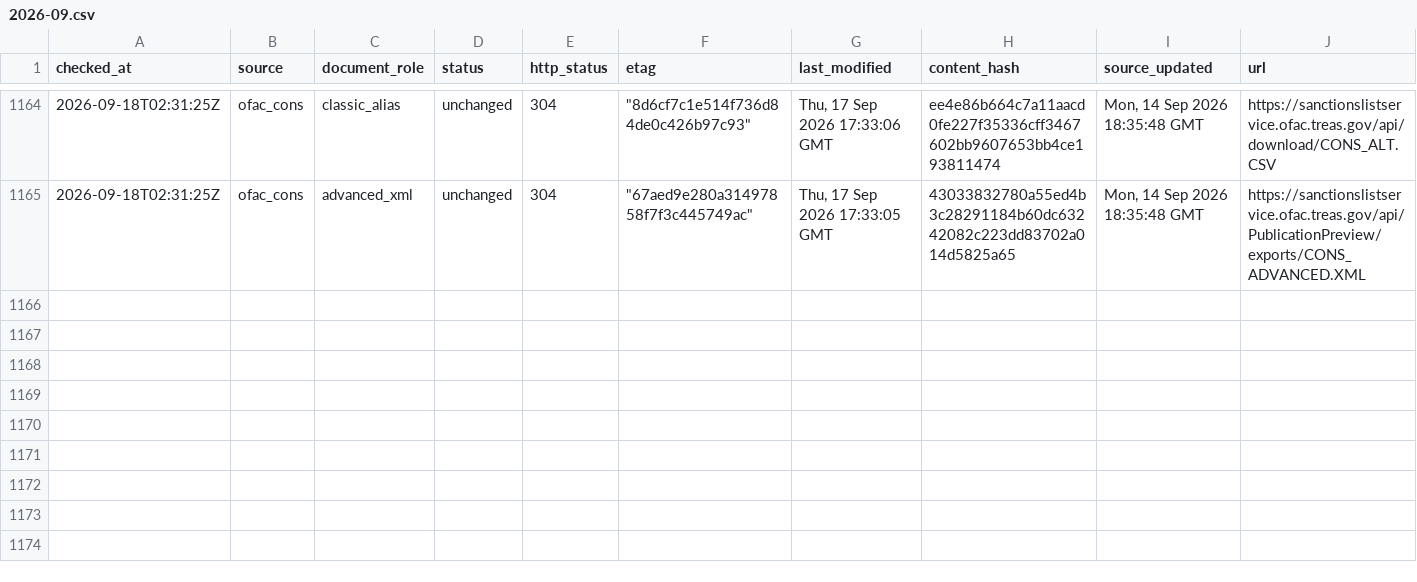
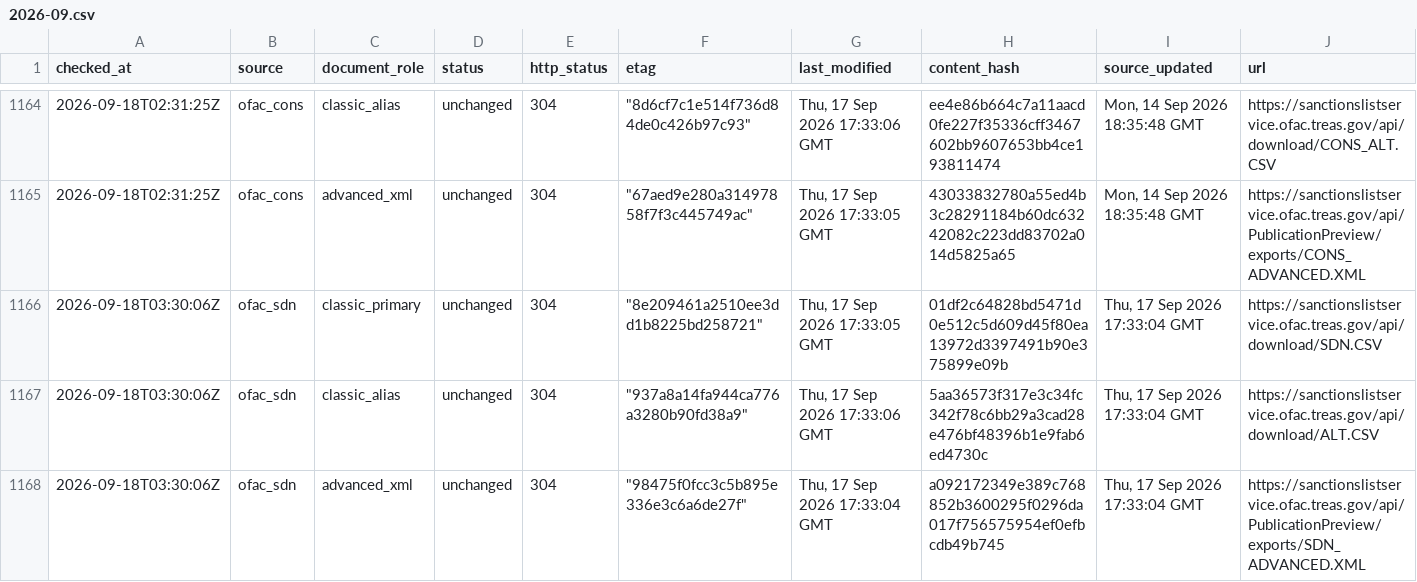
Before and after one commit to kenmizuno-cpu/sanctions-watch, a CSV file: data/source_audit/2026-09.csv, drawn as a sheet; only a part is shown, gaps mark what is left out; rows hold the shown columns only; the diff covers the shown part only; the diff names each change by its address in the sheet, - before the commit and + after, or states it on an @@ line.

```diff
--- a/data/source_audit/2026-09.csv
+++ b/data/source_audit/2026-09.csv
+row 1166: 2026-09-18T03:30:06Z | ofac_sdn | classic_primary | unchanged | 304 | "8e209461a2510ee3dd1b8225bd258721" | Thu, 17 Sep 2026 17:33:05 GMT | 01df2c64828bd5471d0e512c5d609d45f80ea13972d3397491b90e375899e09b | Thu, 17 Sep 2026 17:33:04 GMT | https://sanctionslistservice.ofac.treas.gov/api/download/SDN.CSV
+row 1167: 2026-09-18T03:30:06Z | ofac_sdn | classic_alias | unchanged | 304 | "937a8a14fa944ca776a3280b90fd38a9" | Thu, 17 Sep 2026 17:33:06 GMT | 5aa36573f317e3c34fc342f78c6bb29a3cad28e476bf48396b1e9fab6ed4730c | Thu, 17 Sep 2026 17:33:04 GMT | https://sanctionslistservice.ofac.treas.gov/api/download/ALT.CSV
+row 1168: 2026-09-18T03:30:06Z | ofac_sdn | advanced_xml | unchanged | 304 | "98475f0fcc3c5b895e336e3c6a6de27f" | Thu, 17 Sep 2026 17:33:04 GMT | a092172349e389c768852b3600295f0296da017f756575954ef0efbcdb49b745 | Thu, 17 Sep 2026 17:33:04 GMT | https://sanctionslistservice.ofac.treas.gov/api/PublicationPreview/exports/SDN_ADVANCED.XML
```
Also changed, not shown: 3 added rows elsewhere in this file, data/dashboard/status.csv, data/heartbeat/2026-09.csv.
